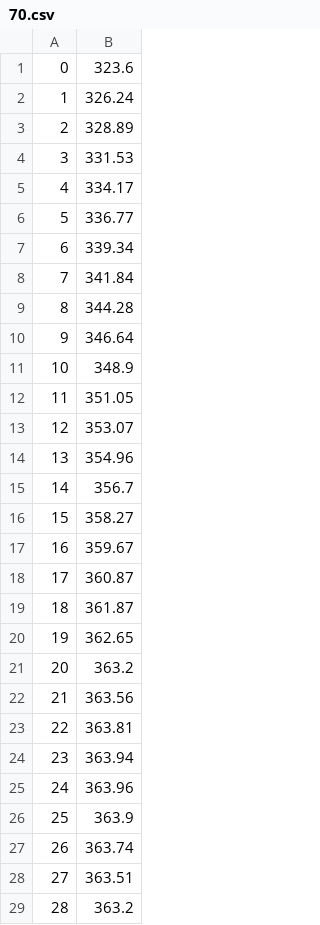
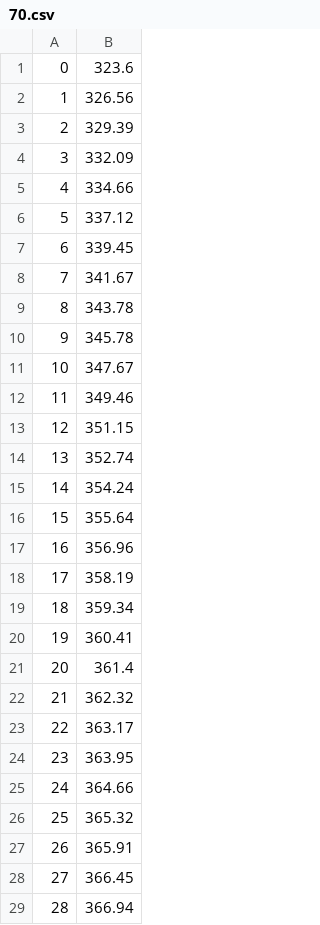
Before and after one commit to bckasper3/KasperCalc, a CSV file: csvData/70.csv, drawn as a sheet; only a part is shown; the diff covers the shown part only.

```diff
--- a/csvData/70.csv
+++ b/csvData/70.csv
@@ -1,29 +1,29 @@
 0,323.6
-1,326.24
-2,328.89
-3,331.53
-4,334.17
-5,336.77
-6,339.34
-7,341.84
-8,344.28
-9,346.64
-10,348.9
-11,351.05
-12,353.07
-13,354.96
-14,356.7
-15,358.27
-16,359.67
-17,360.87
-18,361.87
-19,362.65
-20,363.2
-21,363.56
-22,363.81
-23,363.94
-24,363.96
-25,363.9
-26,363.74
-27,363.51
-28,363.2
+1,326.56
+2,329.39
+3,332.09
+4,334.66
+5,337.12
+6,339.45
+7,341.67
+8,343.78
+9,345.78
+10,347.67
+11,349.46
+12,351.15
+13,352.74
+14,354.24
+15,355.64
+16,356.96
+17,358.19
+18,359.34
+19,360.41
+20,361.4
+21,362.32
+22,363.17
+23,363.95
+24,364.66
+25,365.32
+26,365.91
+27,366.45
+28,366.94
```
Also changed, not shown: 70 edited cells elsewhere in this file, csvData/47.csv, csvData/76.csv, 12 other files.
